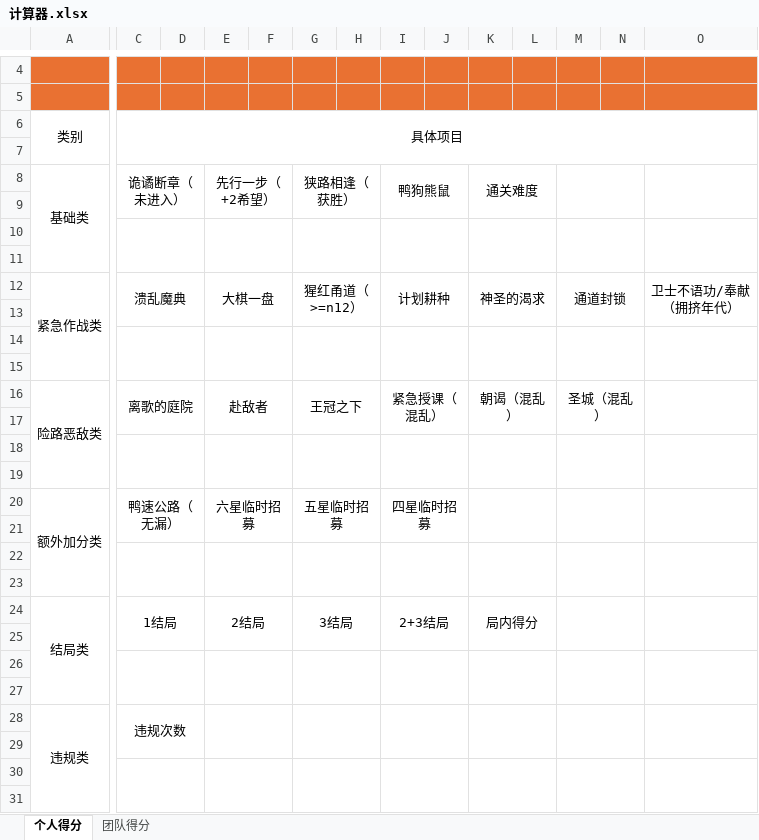
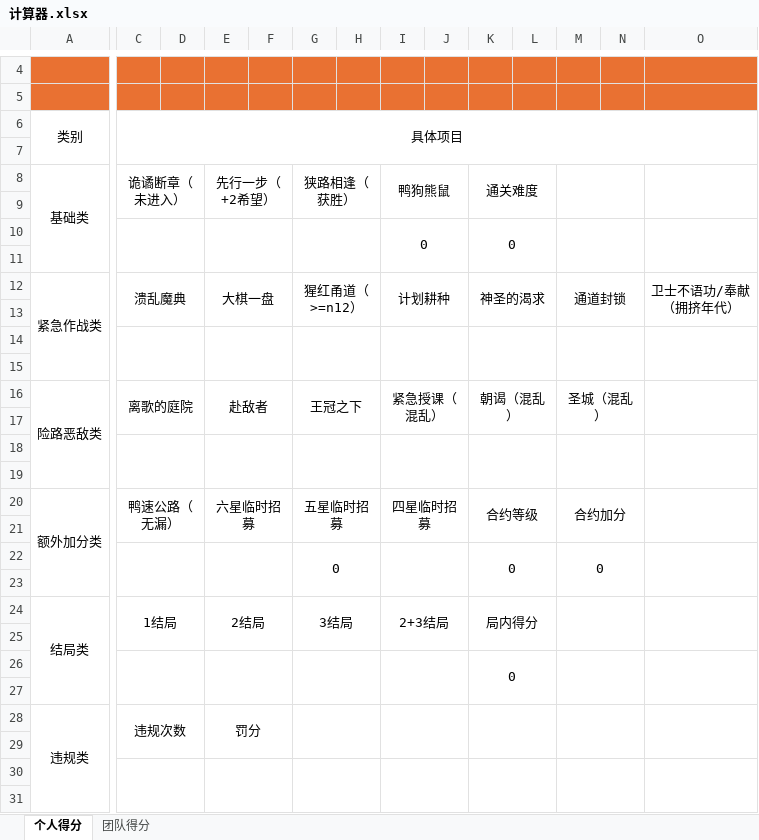
Before and after one commit to Longxuanyue/CJB, an Excel workbook: src/计算器.xlsx, sheet 个人得分, drawn as a sheet; only a part is shown, gaps mark what is left out; values as stored, in another font and other column widths than the file's, no borders; removed rows and columns are numbered as before the commit, all else as after; rows hold the shown columns only; the diff names each change by its address in the sheet, - before the commit and + after, or states it on an @@ line.

Commit message:
Please enter the commit message for your changes. Lines starting with '#' will be ignored, and an empty message aborts the commit.
On branch main
Your branch is ahead of 'origin/main' by 1 commit.
  (use "git push" to publish your local commits)

Changes to be committed:
	modified:   "src/\350\256\241\347\256\227\345\231\250.xlsx"

```diff
--- a/src/计算器.xlsx (sheet 个人得分)
+++ b/src/计算器.xlsx (sheet 个人得分)
-row 10: (empty)
+row 10:  |  |  |  |  |  |  | 0 |  | 0
-K20: (empty)
+K20: 合约等级
-M20: (empty)
+M20: 合约加分
-row 22: (empty)
+row 22:  |  |  |  |  | 0 |  |  |  | 0 |  | 0
+row 26:  |  |  |  |  |  |  |  |  | 0
-C26:D27 merged
-E26:F27 merged
-G26:H27 merged
-I26:J27 merged
-K26:L27 merged
-M26:N27 merged
-O26:P27 merged
-row 27: (empty)
-E28: (empty)
+E28: 罚分
```
Also changed, not shown: formulas that keep their value.
